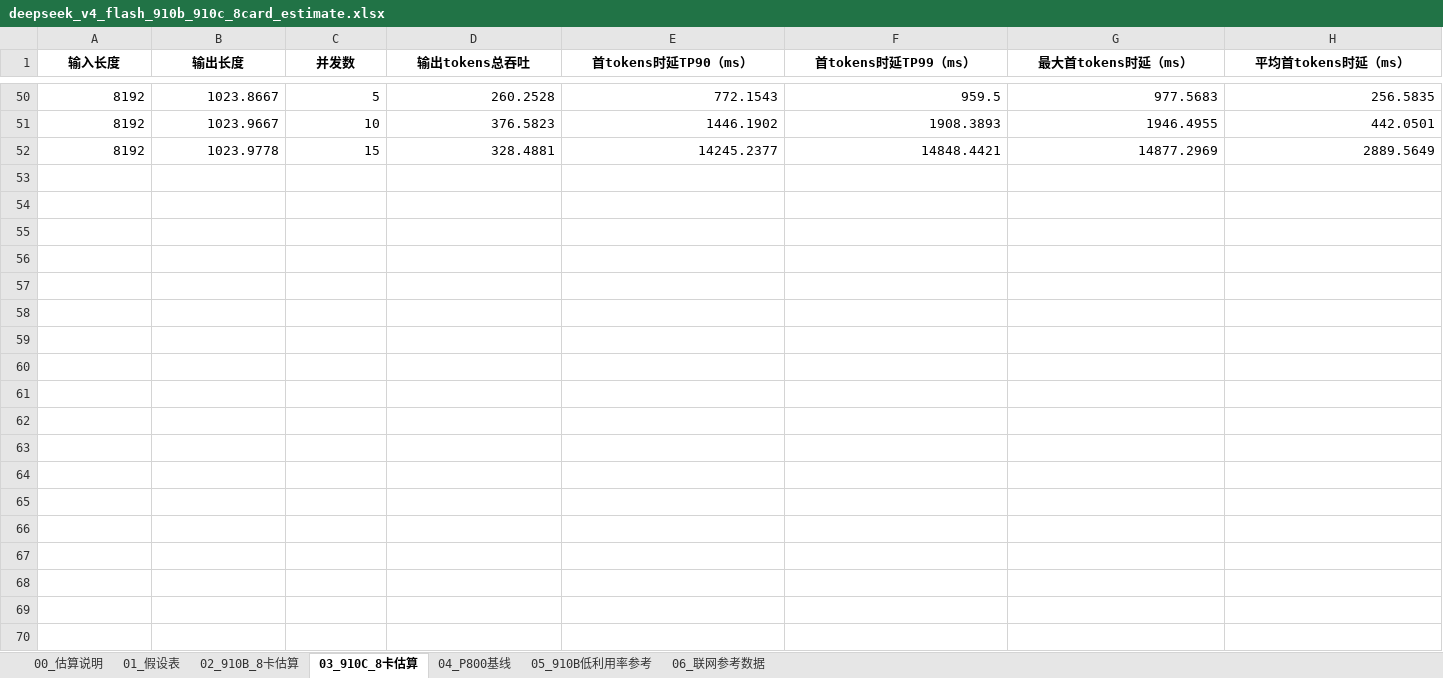
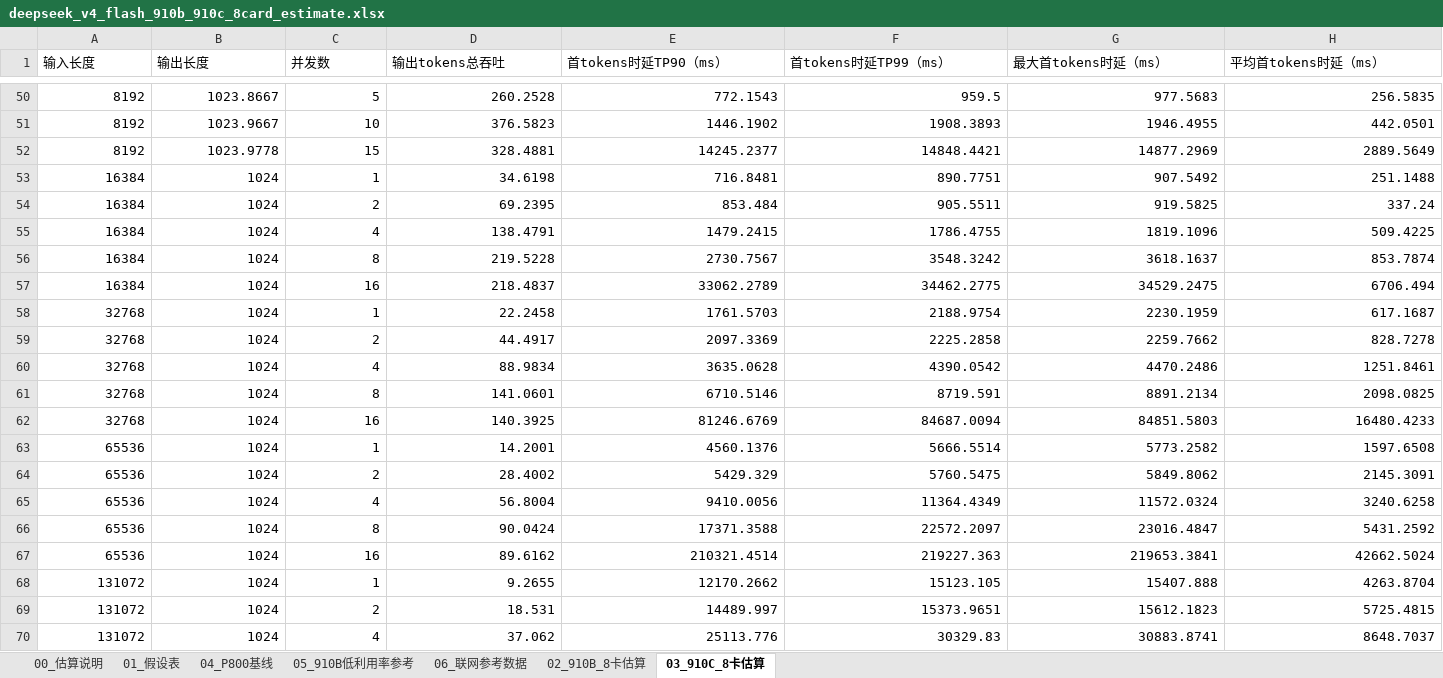
Before and after one commit to guangzai1995/Resource_Planning_Tool, an Excel workbook: outputs/deepseek_v4_flash_910b_910c_8card_estimate.xlsx, sheet 03_910C_8卡估算, drawn as a sheet; only a part is shown, gaps mark what is left out; values as stored, in another font and other column widths than the file's, no borders; rows hold the shown columns only; the diff covers the shown part only; the diff names each change by its address in the sheet, - before the commit and + after, or states it on an @@ line.

```diff
--- a/outputs/deepseek_v4_flash_910b_910c_8card_estimate.xlsx (sheet 03_910C_8卡估算)
+++ b/outputs/deepseek_v4_flash_910b_910c_8card_estimate.xlsx (sheet 03_910C_8卡估算)
@@ sheet tab order changed: 00_估算说明 | 01_假设表 | 04_P800基线 | 05_910B低利用率参考 | 06_联网参考数据 | 02_910B_8卡估算 | 03_910C_8卡估算 @@
@@ A1:H1 bold: on → off, alignment: center → left @@
+row 53: 16384 | 1024 | 1 | 34.6198 | 716.8481 | 890.7751 | 907.5492 | 251.1488
+row 54: 16384 | 1024 | 2 | 69.2395 | 853.484 | 905.5511 | 919.5825 | 337.24
+row 55: 16384 | 1024 | 4 | 138.4791 | 1479.2415 | 1786.4755 | 1819.1096 | 509.4225
+row 56: 16384 | 1024 | 8 | 219.5228 | 2730.7567 | 3548.3242 | 3618.1637 | 853.7874
+row 57: 16384 | 1024 | 16 | 218.4837 | 33062.2789 | 34462.2775 | 34529.2475 | 6706.494
+row 58: 32768 | 1024 | 1 | 22.2458 | 1761.5703 | 2188.9754 | 2230.1959 | 617.1687
+row 59: 32768 | 1024 | 2 | 44.4917 | 2097.3369 | 2225.2858 | 2259.7662 | 828.7278
+row 60: 32768 | 1024 | 4 | 88.9834 | 3635.0628 | 4390.0542 | 4470.2486 | 1251.8461
+row 61: 32768 | 1024 | 8 | 141.0601 | 6710.5146 | 8719.591 | 8891.2134 | 2098.0825
+row 62: 32768 | 1024 | 16 | 140.3925 | 81246.6769 | 84687.0094 | 84851.5803 | 16480.4233
+row 63: 65536 | 1024 | 1 | 14.2001 | 4560.1376 | 5666.5514 | 5773.2582 | 1597.6508
+row 64: 65536 | 1024 | 2 | 28.4002 | 5429.329 | 5760.5475 | 5849.8062 | 2145.3091
+row 65: 65536 | 1024 | 4 | 56.8004 | 9410.0056 | 11364.4349 | 11572.0324 | 3240.6258
+row 66: 65536 | 1024 | 8 | 90.0424 | 17371.3588 | 22572.2097 | 23016.4847 | 5431.2592
+row 67: 65536 | 1024 | 16 | 89.6162 | 210321.4514 | 219227.363 | 219653.3841 | 42662.5024
+row 68: 131072 | 1024 | 1 | 9.2655 | 12170.2662 | 15123.105 | 15407.888 | 4263.8704
+row 69: 131072 | 1024 | 2 | 18.531 | 14489.997 | 15373.9651 | 15612.1823 | 5725.4815
+row 70: 131072 | 1024 | 4 | 37.062 | 25113.776 | 30329.83 | 30883.8741 | 8648.7037
```
Also changed, not shown: 2 added rows, 20 edited cells and cell formats elsewhere in this sheet, sheet 02_910B_8卡估算, inference-report/推理token工厂汇报大纲_汇报版_v2.0.xlsx, 17 other files.
